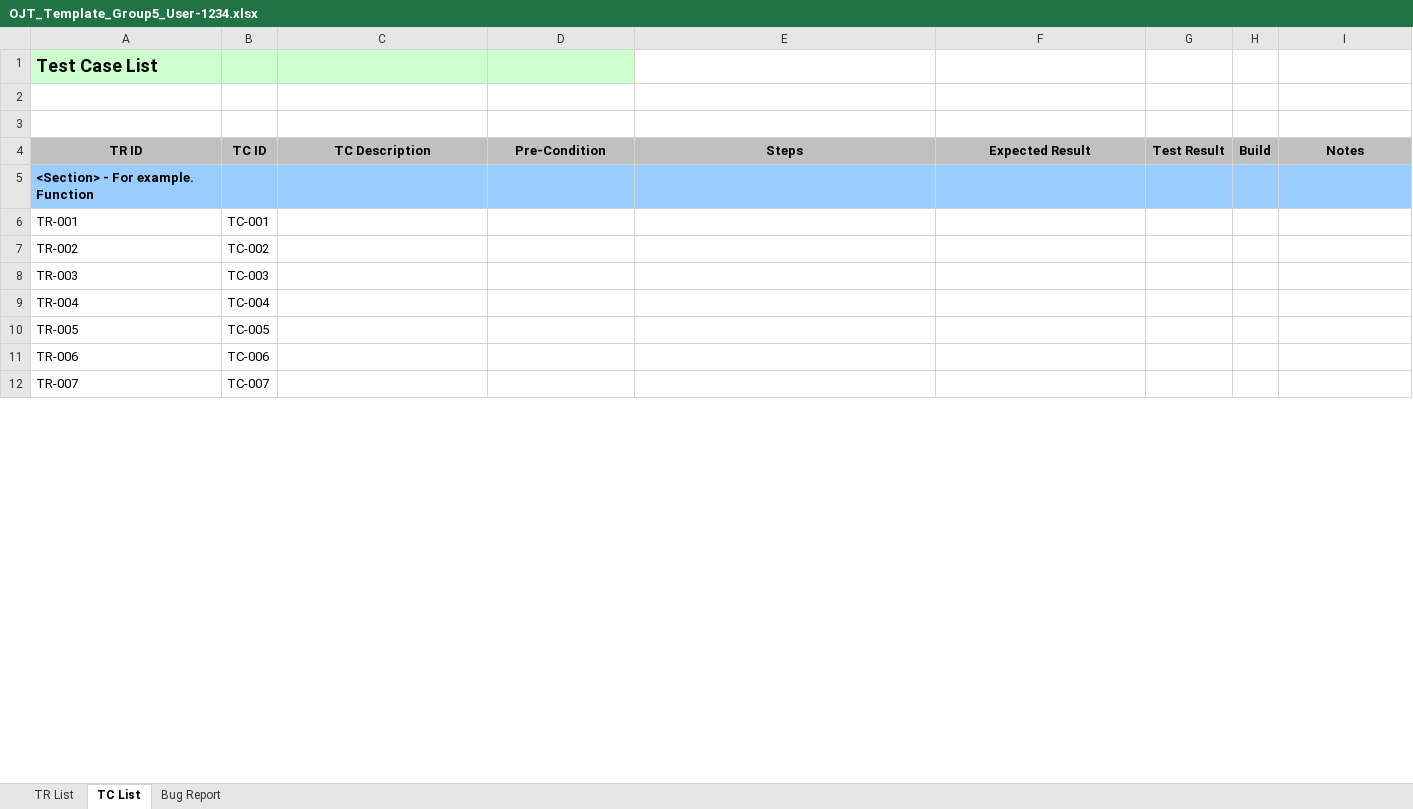
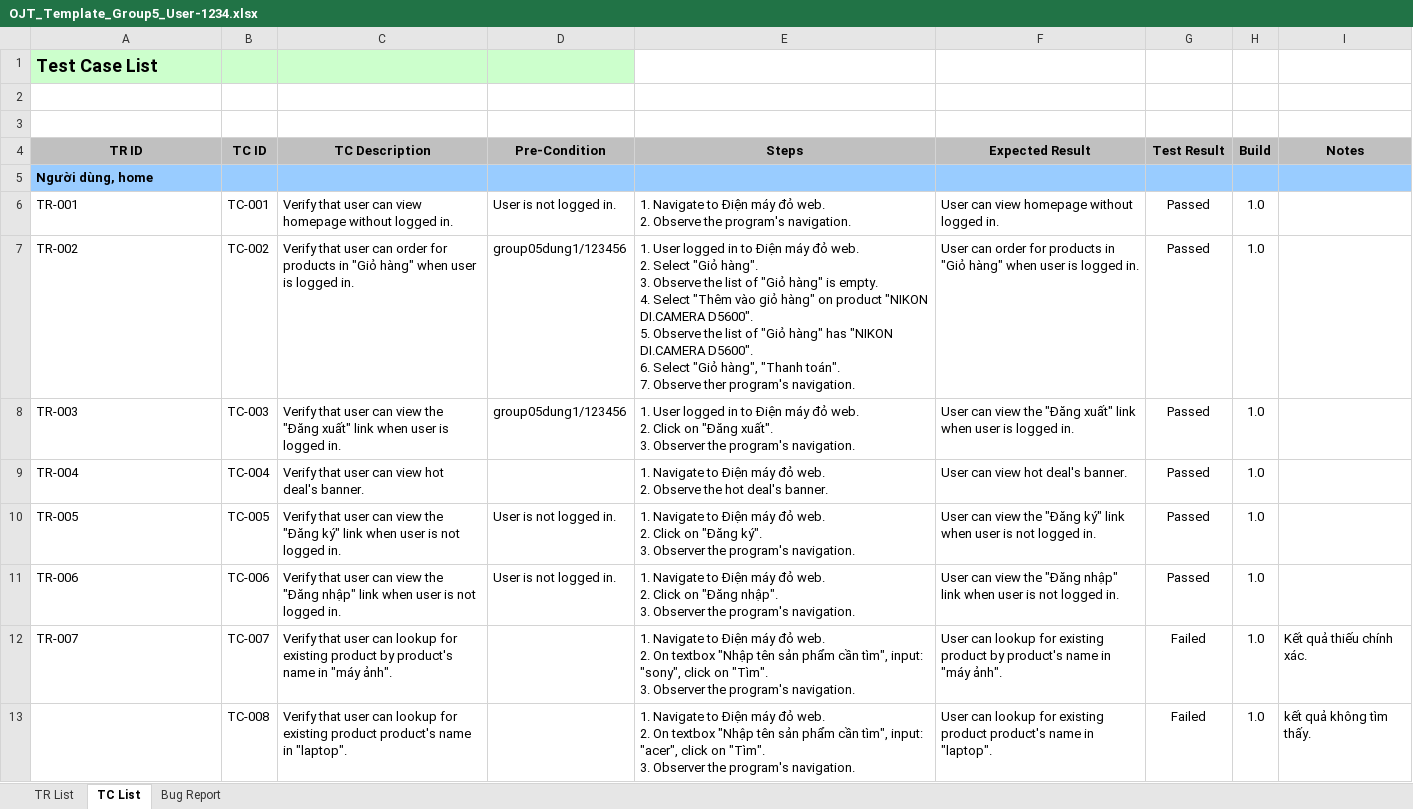
Before and after one commit to dtdungm/cusctester1, an Excel workbook: template-dung/OJT_Template_Group5_User-1234.xlsx, sheet TC List, drawn as a sheet; only a part is shown; values as stored, in another font and other column widths than the file's, no borders; conditional formats not drawn; ↵ is a line break in a cell; the diff covers the shown part only; the diff names each change by its address in the sheet, - before the commit and + after, or states it on an @@ line.

Commit message:
update tr tc

```diff
--- a/template-dung/OJT_Template_Group5_User-1234.xlsx (sheet TC List)
+++ b/template-dung/OJT_Template_Group5_User-1234.xlsx (sheet TC List)
-A5 (TR ID): <Section> - For example. Function
+A5 (TR ID): Người dùng, home
-C6 (TC Description): (empty)
+C6 (TC Description): Verify that user can view homepage without logged in.
-D6 (Pre-Condition): (empty)
+D6 (Pre-Condition): User is not logged in.
-E6 (Steps): (empty)
+E6 (Steps): 1. Navigate to Điện máy đỏ web. ↵ 2. Observe the program's navigation.
-F6 (Expected Result): (empty)
+F6 (Expected Result): User can view homepage without logged in.
-G6:G11 (Test Result): (empty)
+G6:G11 (Test Result): Passed
-H6:H12 (Build): (empty)
+H6:H12 (Build): 1.0
-C7 (TC Description): (empty)
+C7 (TC Description): Verify that user can order for products in "Giỏ hàng" when user is logged in.
-D7:D8 (Pre-Condition): (empty)
+D7:D8 (Pre-Condition): group05dung1/123456
-E7 (Steps): (empty)
+E7 (Steps): 1. User logged in to Điện máy đỏ web. ↵ 2. Select "Giỏ hàng". ↵ 3. Observe the list of "Giỏ hàng" is empty. ↵ 4. Select "Thêm vào giỏ hàng" on product "NIKON DI.CAMERA D5600". ↵ 5. Observe the list of "Giỏ hàng" has "NIKON DI.CAMERA D5600". ↵ 6. Select "Giỏ hàng", "Thanh toán". ↵ 7. Observe ther program's navigation.
-F7 (Expected Result): (empty)
+F7 (Expected Result): User can order for products in "Giỏ hàng" when user is logged in.
-C8 (TC Description): (empty)
+C8 (TC Description): Verify that user can view the "Đăng xuất" link when user is logged in.
-E8 (Steps): (empty)
+E8 (Steps): 1. User logged in to Điện máy đỏ web. ↵ 2. Click on "Đăng xuất". ↵ 3. Observer the program's navigation.
-F8 (Expected Result): (empty)
+F8 (Expected Result): User can view the "Đăng xuất" link when user is logged in.
-C9 (TC Description): (empty)
+C9 (TC Description): Verify that user can view hot deal's banner.
-E9 (Steps): (empty)
+E9 (Steps): 1. Navigate to Điện máy đỏ web. ↵ 2. Observe the hot deal's banner.
-F9 (Expected Result): (empty)
+F9 (Expected Result): User can view hot deal's banner.
-C10 (TC Description): (empty)
+C10 (TC Description): Verify that user can view the "Đăng ký" link when user is not logged in.
-D10:D11 (Pre-Condition): (empty)
+D10:D11 (Pre-Condition): User is not logged in.
-E10 (Steps): (empty)
+E10 (Steps): 1. Navigate to Điện máy đỏ web. ↵ 2. Click on "Đăng ký". ↵ 3. Observer the program's navigation.
-F10 (Expected Result): (empty)
+F10 (Expected Result): User can view the "Đăng ký" link when user is not logged in.
-C11 (TC Description): (empty)
+C11 (TC Description): Verify that user can view the "Đăng nhập" link when user is not logged in.
-E11 (Steps): (empty)
+E11 (Steps): 1. Navigate to Điện máy đỏ web. ↵ 2. Click on "Đăng nhập". ↵ 3. Observer the program's navigation.
-F11 (Expected Result): (empty)
+F11 (Expected Result): User can view the "Đăng nhập" link when user is not logged in.
-C12 (TC Description): (empty)
+C12 (TC Description): Verify that user can lookup for existing product by product's name in "máy ảnh".
-E12 (Steps): (empty)
+E12 (Steps): 1. Navigate to Điện máy đỏ web. ↵ 2. On textbox "Nhập tên sản phẩm cần tìm", input: "sony", click on "Tìm". ↵ 3. Observer the program's navigation.
-F12 (Expected Result): (empty)
+F12 (Expected Result): User can lookup for existing product by product's name in "máy ảnh".
-G12 (Test Result): (empty)
+G12 (Test Result): Failed
-I12 (Notes): (empty)
+I12 (Notes): Kết quả thiếu chính xác.
+row 13:  | TC-008 | Verify that user can lookup for existing product product's name in "laptop". |  | 1. Navigate to Điện máy đỏ web. ↵ 2. On textbox "Nhập tên sản phẩm cần tìm", input: "acer", click on "Tìm". ↵ 3. Observer the program's navigation. | User can lookup for existing product product's name in "laptop". | Failed | 1.0 | kết quả không tìm thấy.
```
Also changed, not shown: 10 added rows and 17 edited cells elsewhere in this sheet.
